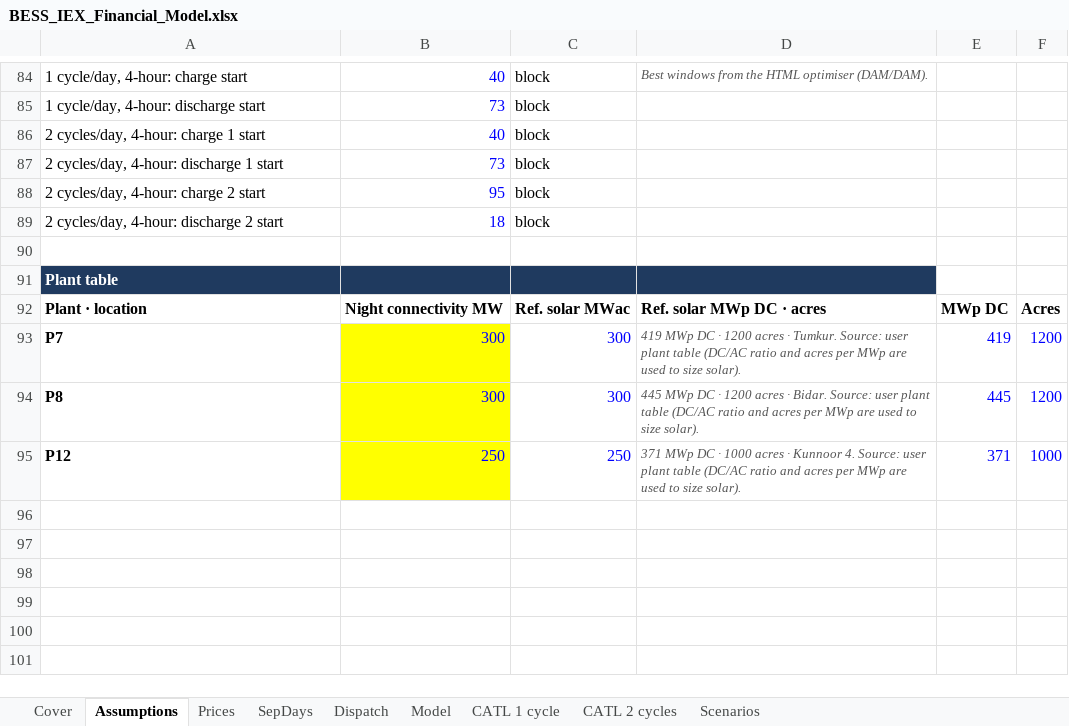
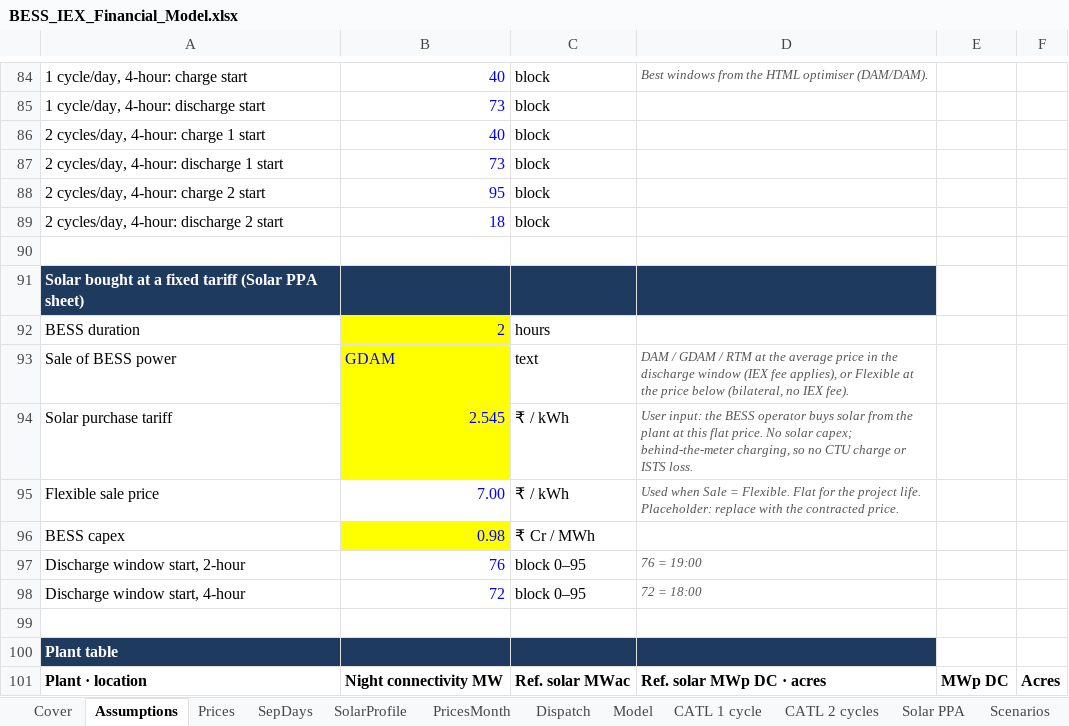
Before and after one commit to Ergplan/BESS-Energy-Sale, an Excel workbook: BESS_IEX_Financial_Model.xlsx, sheet Assumptions, drawn as a sheet; only a part is shown, gaps mark what is left out; the shorter side is filled out with more unchanged rows; values as stored, in another font and other column widths than the file's, no borders; the diff names each change by its address in the sheet, - before the commit and + after, or states it on an @@ line.

```diff
--- a/BESS_IEX_Financial_Model.xlsx (sheet Assumptions)
+++ b/BESS_IEX_Financial_Model.xlsx (sheet Assumptions)
+sheet tab: SolarProfile
+sheet tab: PricesMonth
+sheet tab: Solar PPA
+row 91: Solar bought at a fixed tariff (Solar PPA sheet)
+row 92: BESS duration | 2 | hours
+row 93: Sale of BESS power | GDAM | text | DAM / GDAM / RTM at the average price in the discharge window (IEX fee applies), or Flexible at the price below (bilateral, no IEX fee).
+row 94: Solar purchase tariff | 2.545 | ₹ / kWh | User input: the BESS operator buys solar from the plant at this flat price. No solar capex; behind-the-meter charging, so no CTU charge or ISTS loss.
+row 95: Flexible sale price | 7.00 | ₹ / kWh | Used when Sale = Flexible. Flat for the project life. Placeholder: replace with the contracted price.
+row 96: BESS capex | 0.98 | ₹ Cr / MWh
+row 97: Discharge window start, 2-hour | 76 | block 0–95 | 76 = 19:00
+row 98: Discharge window start, 4-hour | 72 | block 0–95 | 72 = 18:00
+row 99: (empty)
```
Also changed, not shown: sheet Scenarios, sheet Cover, formulas that keep their value, 11 other files.
